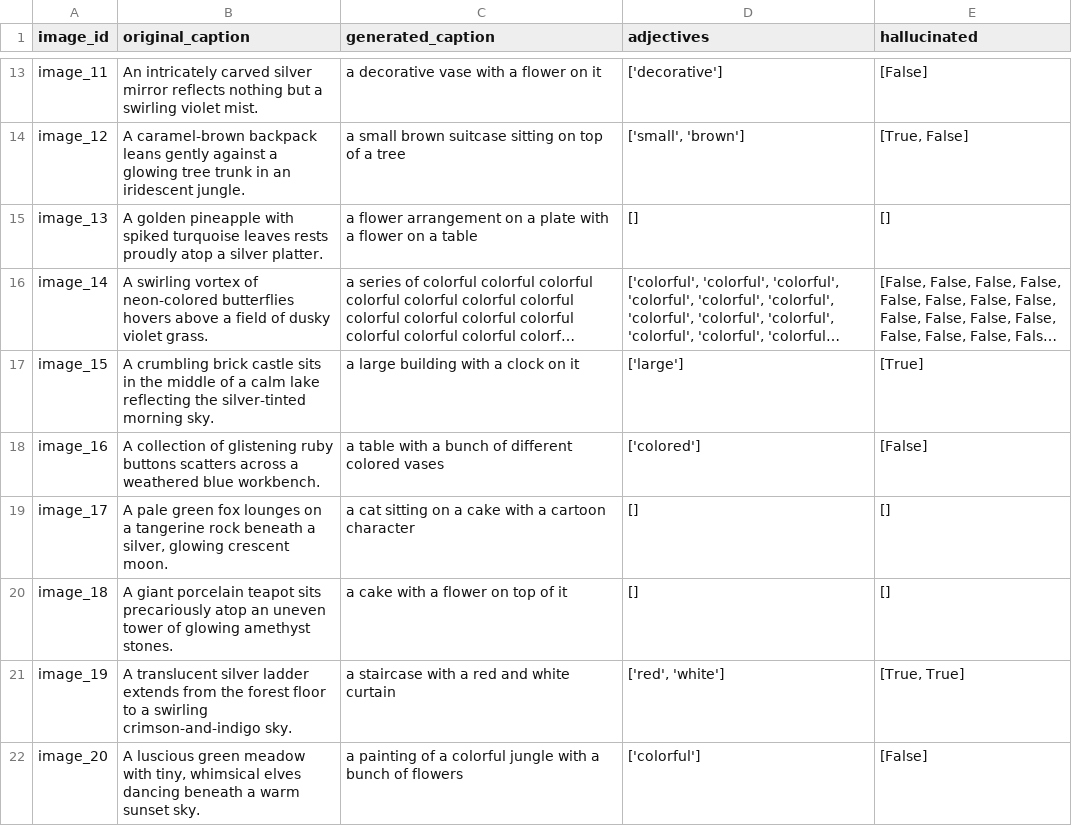
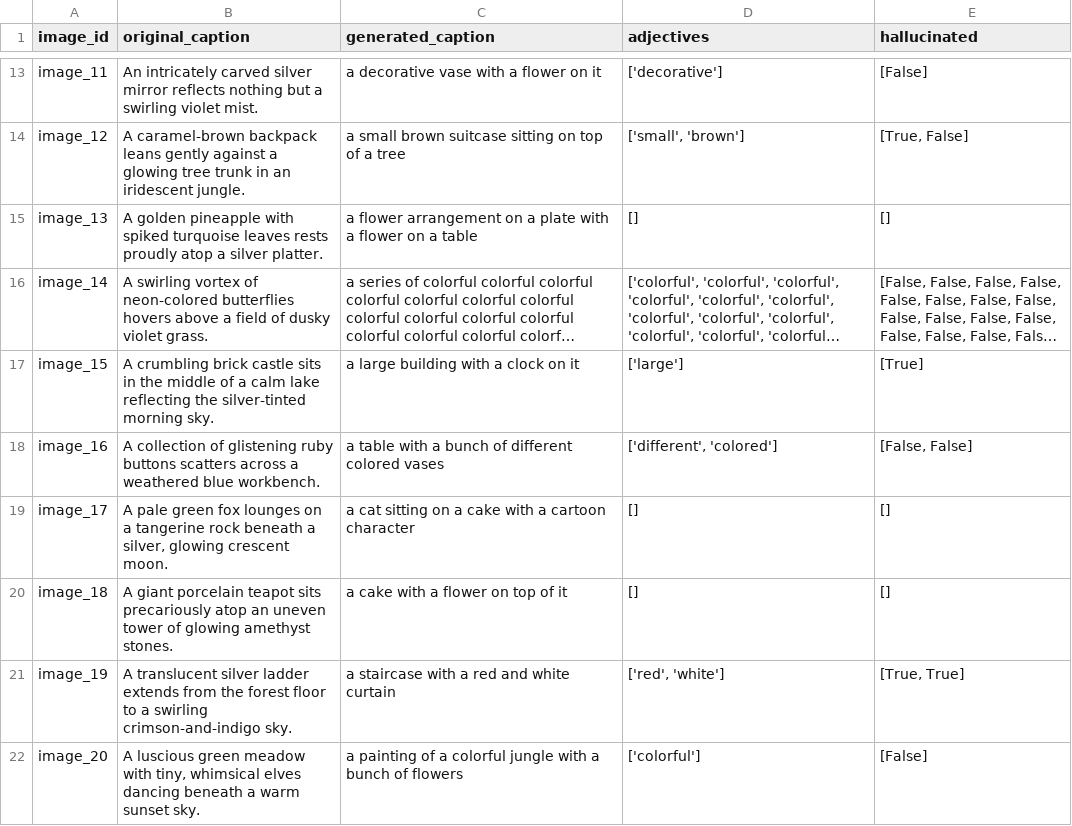
Before and after one commit to khass2024/OpenCHAIR-Adjectives, a CSV file: results/method1_VIT-GPT2_caption_results.csv, drawn as a sheet; only a part is shown, gaps mark what is left out; long unchanged cells end in …; the diff names each change by its address in the sheet, - before the commit and + after, or states it on an @@ line.

```diff
--- a/results/method1_VIT-GPT2_caption_results.csv
+++ b/results/method1_VIT-GPT2_caption_results.csv
-D18 (adjectives): ['colored']
+D18 (adjectives): ['different', 'colored']
-E18 (hallucinated): [False]
+E18 (hallucinated): [False, False]
```
Also changed, not shown: results/method1_BLIP-Large_caption_results.csv, results/method1_BLIP_caption_results.csv, 2 other files.
